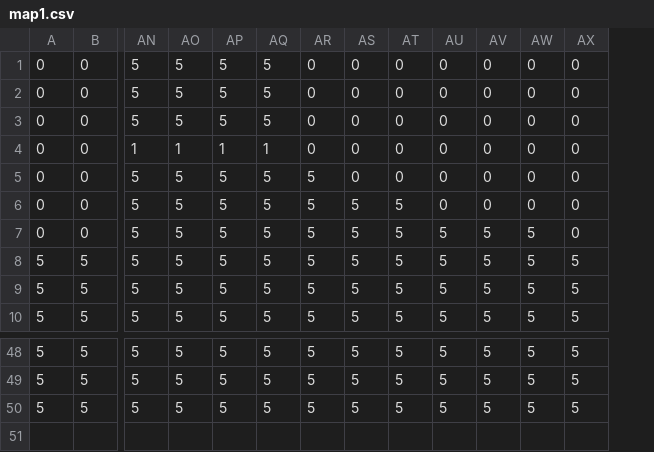
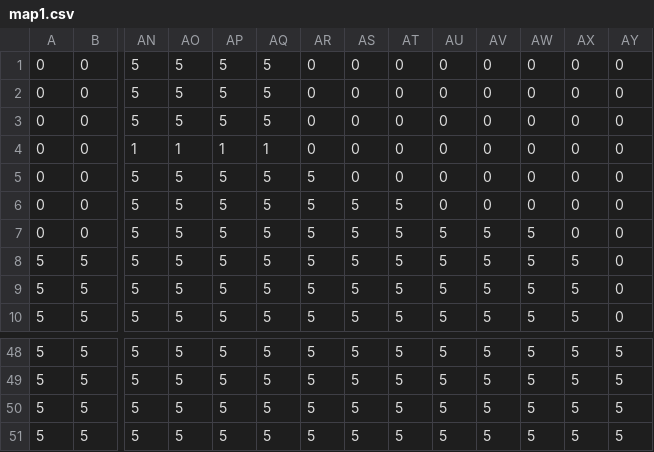
Before and after one commit to flaventu/survivops, a CSV file: assets/maps/map1.csv, drawn as a sheet; only a part is shown, gaps mark what is left out; rows hold the shown columns only; the diff names each change by its address in the sheet, - before the commit and + after, or states it on an @@ line.

```diff
--- a/assets/maps/map1.csv
+++ b/assets/maps/map1.csv
+column AY, rows 1-10: all 0; rows 48-50: all 5
+row 51: 5 | 5 | 5 | 5 | 5 | 5 | 5 | 5 | 5 | 5 | 5 | 5 | 5 | 5
```
Also changed, not shown: 14 other files.
